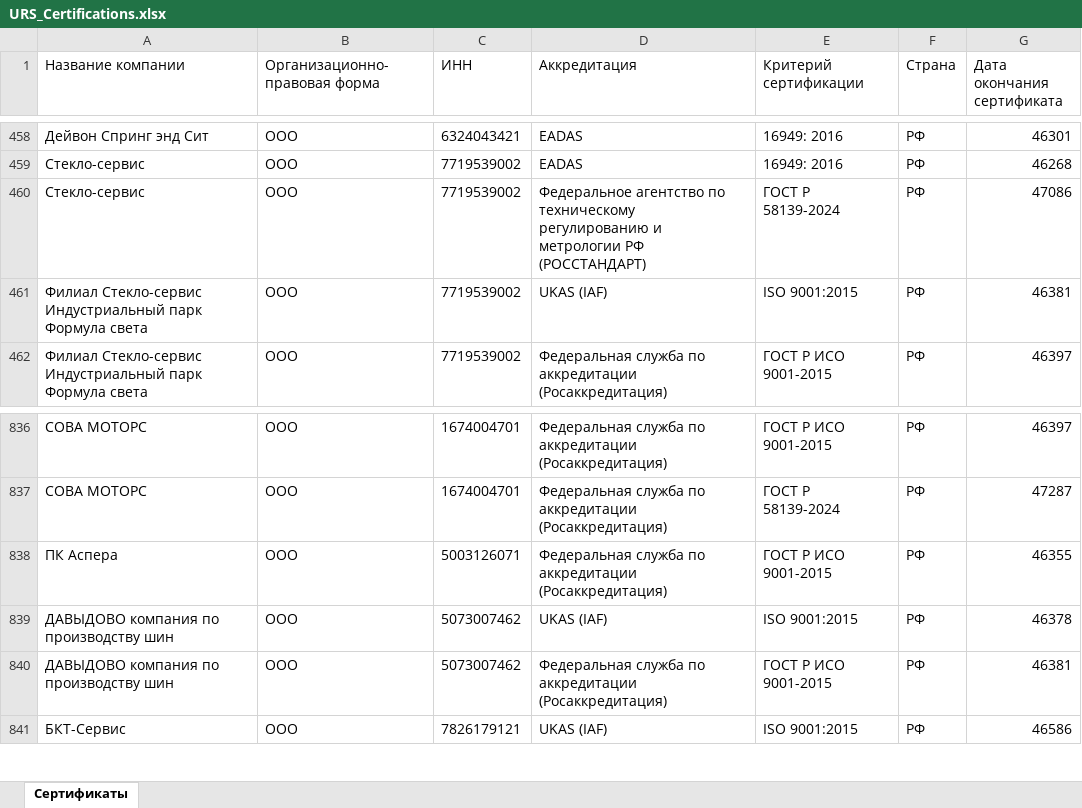
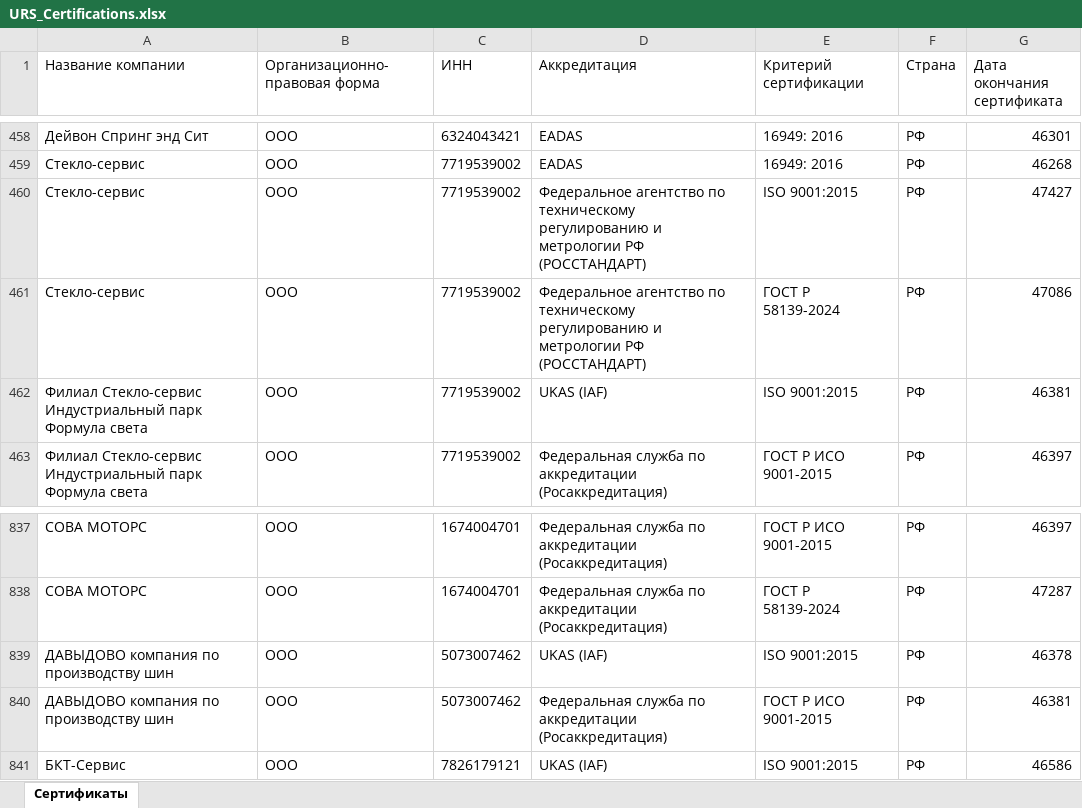
Before and after one commit to LegendaCR/Work, an Excel workbook: sites/URS/URS_Certifications/URS_Certifications.xlsx, sheet Сертификаты, drawn as a sheet; only a part is shown, gaps mark what is left out; values as stored, in another font and other column widths than the file's, no borders; removed rows and columns are numbered as before the commit, all else as after; the diff names each change by its address in the sheet, - before the commit and + after, or states it on an @@ line.

Commit message:
chore(tilda): обновление URS_Certifications.xlsx

```diff
--- a/sites/URS/URS_Certifications/URS_Certifications.xlsx (sheet Сертификаты)
+++ b/sites/URS/URS_Certifications/URS_Certifications.xlsx (sheet Сертификаты)
+row 460: Стекло-сервис | ООО | 7719539002 | Федеральное агентство по техническому регулированию и метрологии РФ (РОССТАНДАРТ) | ISO 9001:2015 | РФ | 47427
-row 838: ПК Аспера | ООО | 5003126071 | Федеральная служба по аккредитации (Росаккредитация) | ГОСТ Р ИСО 9001-2015 | РФ | 46355
```
